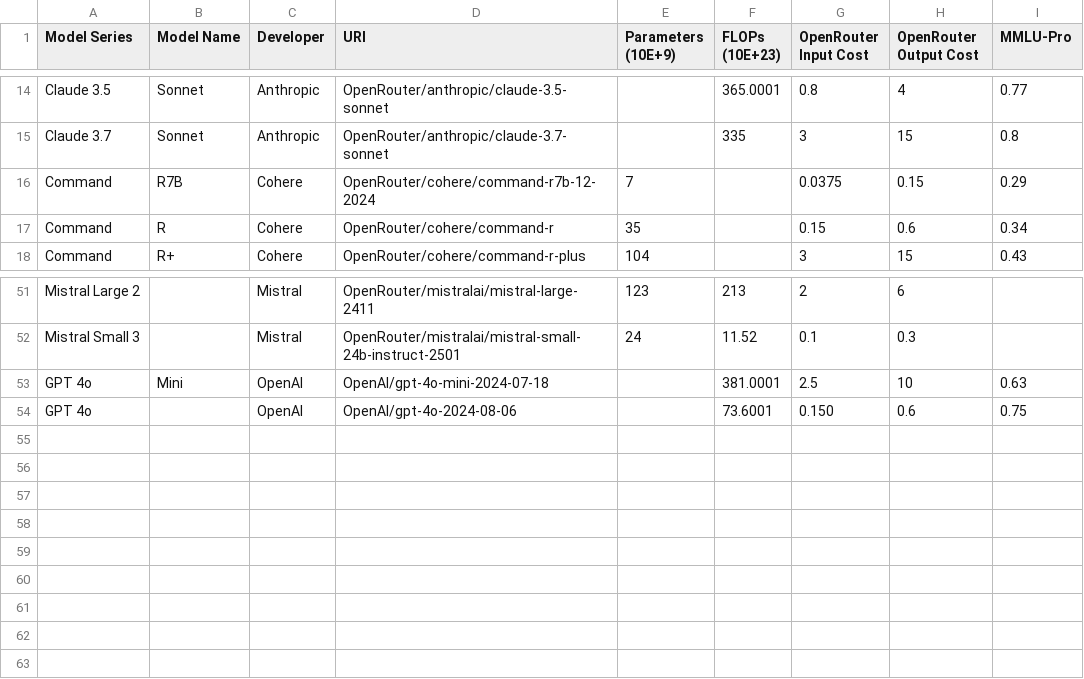
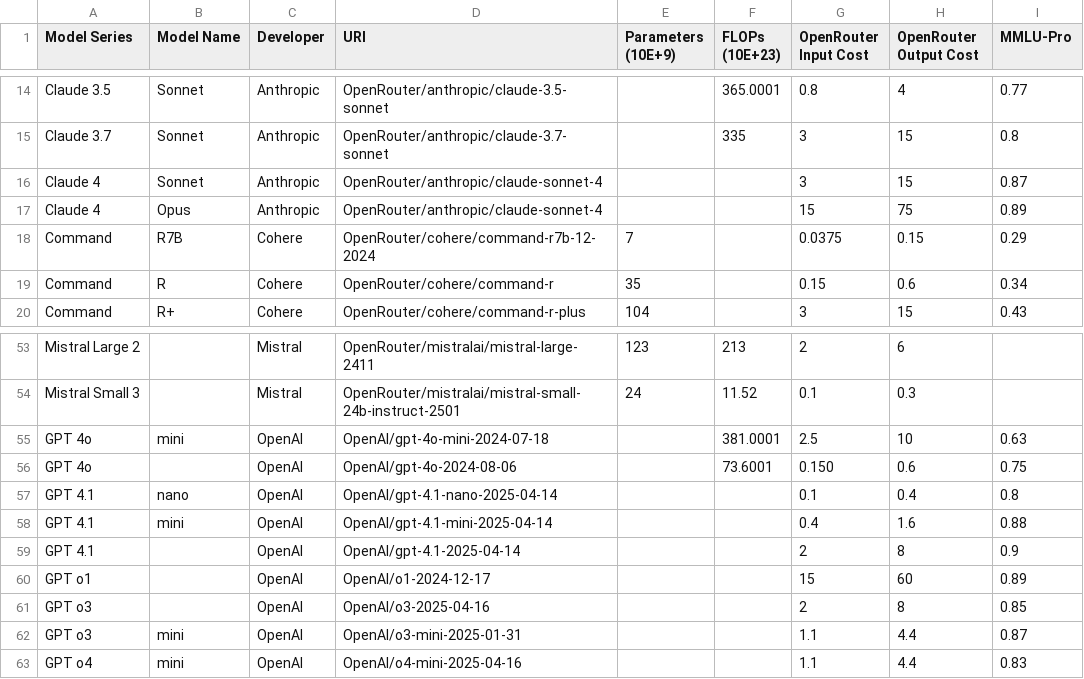
Before and after one commit to SamAdamDay/neural-interactive-proofs, a CSV file: databases/language_models.csv, drawn as a sheet; only a part is shown, gaps mark what is left out.

Commit message:
Added some models to the language model database

```diff
--- a/databases/language_models.csv
+++ b/databases/language_models.csv
@@ -15,2 +15,4 @@ Claude 3.5,Sonnet,Anthropic,OpenRouter/anthropic/claude-3.5-sonnet,,365.0001,0.8
 Claude 3.7,Sonnet,Anthropic,OpenRouter/anthropic/claude-3.7-sonnet,,335,3,15,0.8
+Claude 4,Sonnet,Anthropic,OpenRouter/anthropic/claude-sonnet-4,,,3,15,0.87
+Claude 4,Opus,Anthropic,OpenRouter/anthropic/claude-sonnet-4,,,15,75,0.89
 Command,R7B,Cohere,OpenRouter/cohere/command-r7b-12-2024,7,,0.0375,0.15,0.29
@@ -52,3 +54,10 @@ Mistral Large 2,,Mistral,OpenRouter/mistralai/mistral-large-2411,123,213,2,6,
 Mistral Small 3,,Mistral,OpenRouter/mistralai/mistral-small-24b-instruct-2501,24,11.52,0.1,0.3,
-GPT 4o,Mini,OpenAI,OpenAI/gpt-4o-mini-2024-07-18,,381.0001,2.5,10,0.63
+GPT 4o,mini,OpenAI,OpenAI/gpt-4o-mini-2024-07-18,,381.0001,2.5,10,0.63
 GPT 4o,,OpenAI,OpenAI/gpt-4o-2024-08-06,,73.6001,0.150,0.6,0.75
+GPT 4.1,nano,OpenAI,OpenAI/gpt-4.1-nano-2025-04-14,,,0.1,0.4,0.8
+GPT 4.1,mini,OpenAI,OpenAI/gpt-4.1-mini-2025-04-14,,,0.4,1.6,0.88
+GPT 4.1,,OpenAI,OpenAI/gpt-4.1-2025-04-14,,,2,8,0.9
+GPT o1,,OpenAI,OpenAI/o1-2024-12-17,,,15,60,0.89
+GPT o3,,OpenAI,OpenAI/o3-2025-04-16,,,2,8,0.85
+GPT o3,mini,OpenAI,OpenAI/o3-mini-2025-01-31,,,1.1,4.4,0.87
+GPT o4,mini,OpenAI,OpenAI/o4-mini-2025-04-16,,,1.1,4.4,0.83
```
